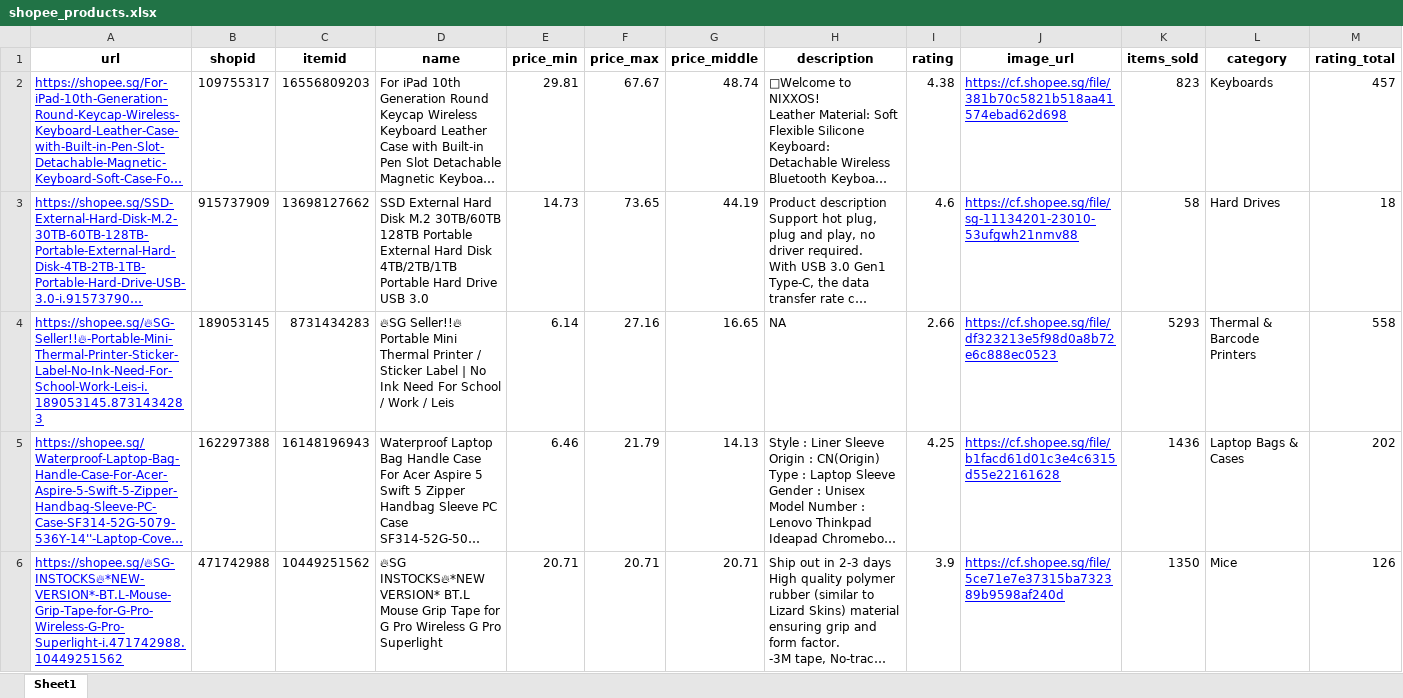
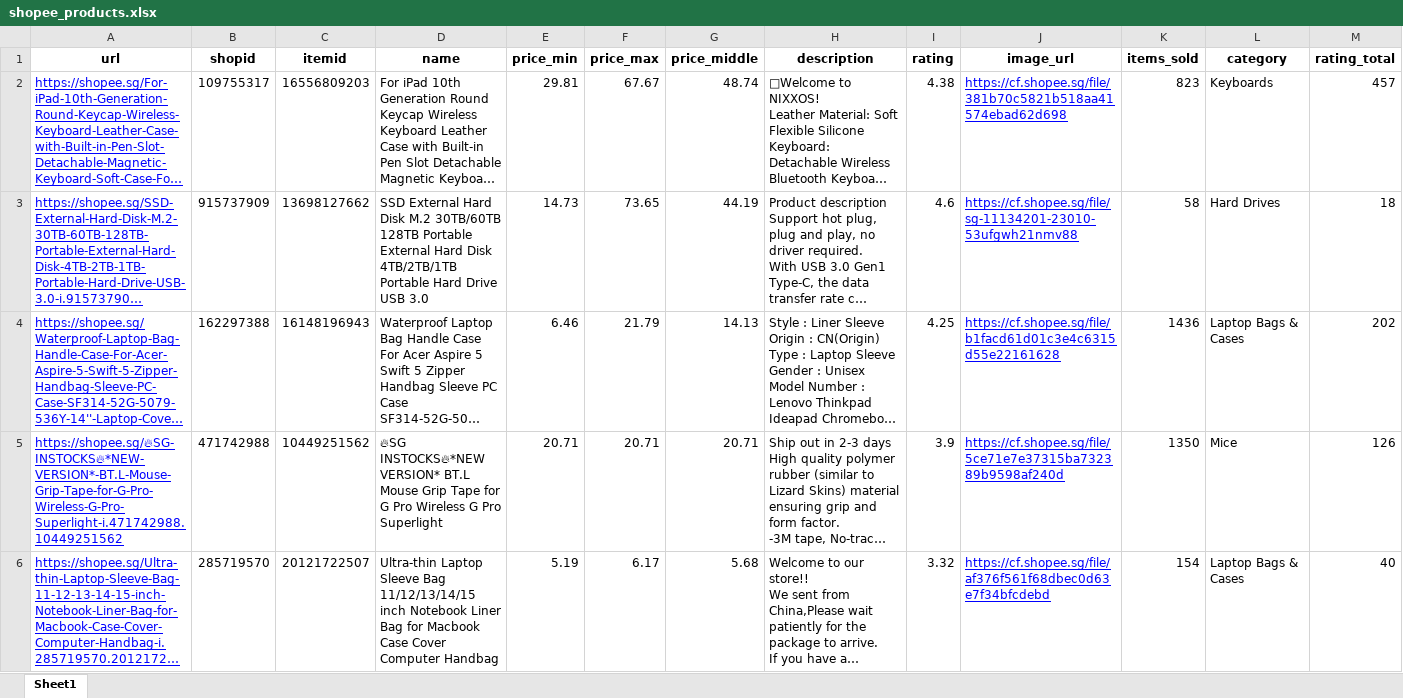
Before and after one commit to gregoryong16/CZ4034_IR, an Excel workbook: Crawling/data/shopee_products.xlsx, sheet Sheet1, drawn as a sheet; only a part is shown; the shorter side is filled out with more unchanged rows; long unchanged cells end in …; values as stored, in another font and other column widths than the file's, no borders; the diff covers the shown part only; the diff names each change by its address in the sheet, - before the commit and + after, or states it on an @@ line.

```diff
--- a/Crawling/data/shopee_products.xlsx (sheet Sheet1)
+++ b/Crawling/data/shopee_products.xlsx (sheet Sheet1)
-row 4: https://shopee.sg/🔥SG-Seller!!🔥-Portable-Mini-Thermal-Printer-Sticker-Label-No-Ink-Need-For-School-Work-Leis-i.189053145.8731434283 | 189053145 | 8731434283 | 🔥SG Seller!!🔥 Portable Mini Thermal Printer / Sticker Label | No Ink Need For School / Work / Leis | 6.14 | 27.16 | 16.65 | NA | 2.66 | https://cf.shopee.sg/file/df323213e5f98d0a8b72e6c888ec0523 | 5293 | Thermal & Barcode Printers | 558
```
Also changed, not shown: 13 removed rows elsewhere in this sheet, Crawling/data/shopee_shops.xlsx.
